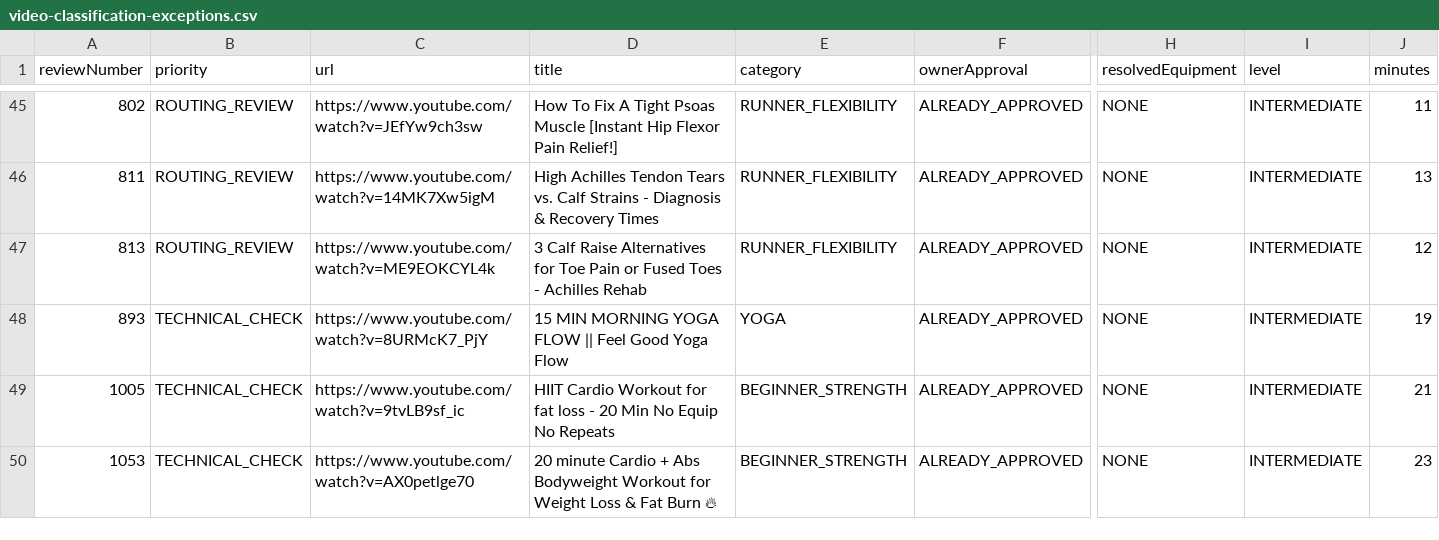
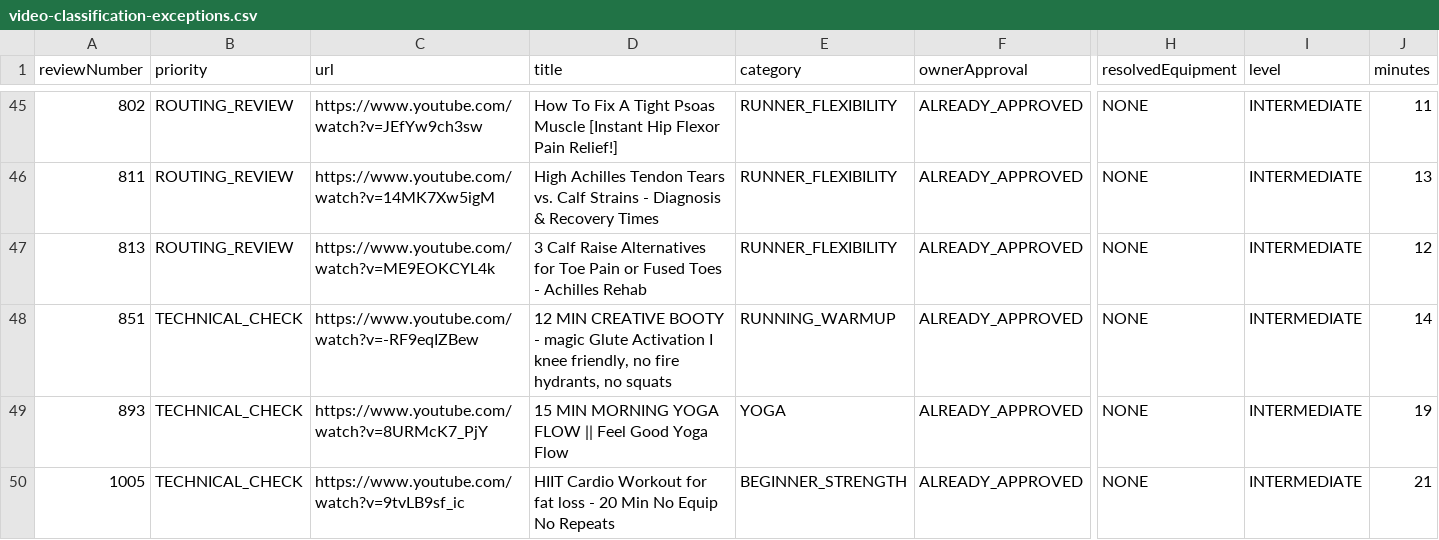
Before and after one commit to Jackstevros/pom-video-feed, a CSV file: video-classification-exceptions.csv, drawn as a sheet; only a part is shown, gaps mark what is left out; the shorter side is filled out with more unchanged rows; rows hold the shown columns only; the diff names each change by its address in the sheet, - before the commit and + after, or states it on an @@ line.

Commit message:
Publish approved video feed (fd6b730)

```diff
--- a/video-classification-exceptions.csv
+++ b/video-classification-exceptions.csv
+row 48: 851 | TECHNICAL_CHECK | https://www.youtube.com/watch?v=-RF9eqIZBew | 12 MIN CREATIVE BOOTY - magic Glute Activation I knee friendly, no fire hydrants, no squats | RUNNING_WARMUP | ALREADY_APPROVED | NONE | INTERMEDIATE | 14
```
Also changed, not shown: 9 other files.
